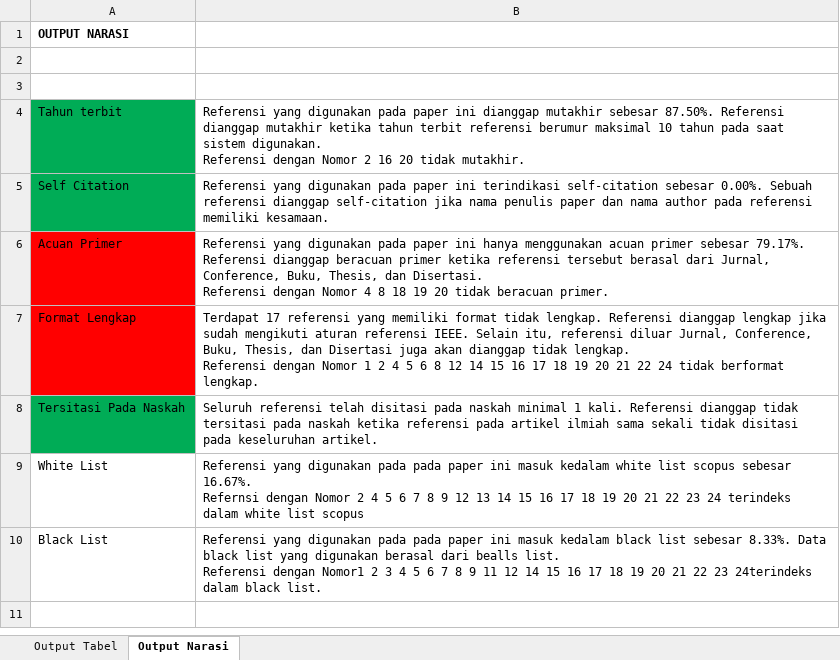
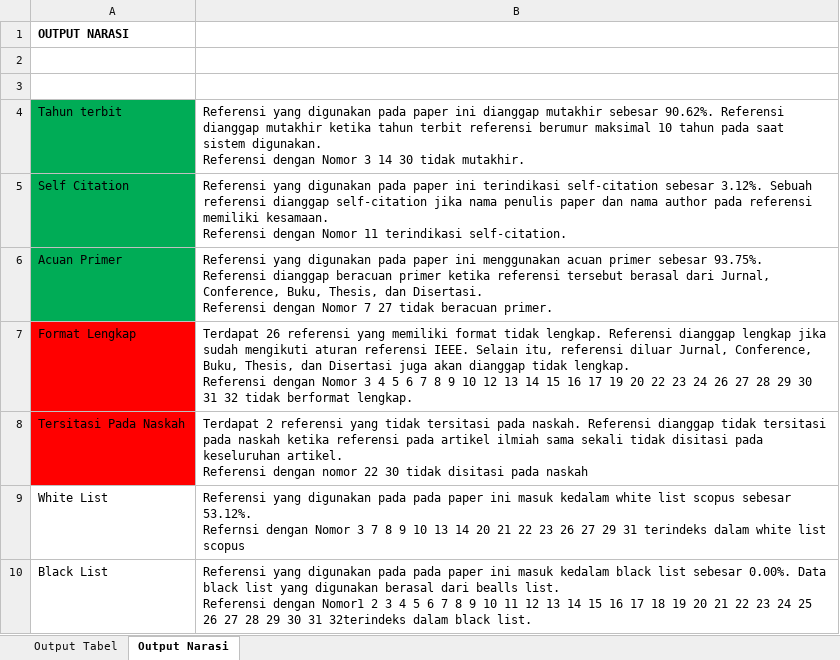
Before and after one commit to nadirelc/skripsi, an Excel workbook: analisis.xlsx, sheet Output Narasi, drawn as a sheet; values as stored, in another font and other column widths than the file's, no borders; ↵ is a line break in a cell; the diff names each change by its address in the sheet, - before the commit and + after, or states it on an @@ line.

```diff
--- a/analisis.xlsx (sheet Output Narasi)
+++ b/analisis.xlsx (sheet Output Narasi)
-B4: …mutakhir sebesar 87.50%. Referensi dianggap mutakhir ketika tahun terbit referensi berumur maksimal 10 tahun pada saat sistem digunakan. ↵ Referensi dengan Nomor 2 16 20 tidak mutakhir.
+B4: …mutakhir sebesar 90.62%. Referensi dianggap mutakhir ketika tahun terbit referensi berumur maksimal 10 tahun pada saat sistem digunakan. ↵ Referensi dengan Nomor 3 14 30 tidak mutakhir.
-B5: …self-citation sebesar 0.00%. Sebuah referensi dianggap self-citation jika nama penulis paper dan nama author pada referensi memiliki kesamaan.
+B5: …self-citation sebesar 3.12%. Sebuah referensi dianggap self-citation jika nama penulis paper dan nama author pada referensi memiliki kesamaan. ↵ Referensi dengan Nomor 11 terindikasi self-citation.
-A6 fill: #FF0000
+A6 fill: #00AC56
-B6: …paper ini hanya menggunakan acuan primer sebesar 79.17%. Referensi dianggap beracuan primer ketika referensi tersebut berasal dari Jurnal, Conference, Buku, Thesis, dan Disertasi. ↵ Referensi dengan Nomor 4 8 18 19 20 tidak beracuan…
+B6: …paper ini menggunakan acuan primer sebesar 93.75%. Referensi dianggap beracuan primer ketika referensi tersebut berasal dari Jurnal, Conference, Buku, Thesis, dan Disertasi. ↵ Referensi dengan Nomor 7 27 tidak beracuan…
-B7: Terdapat 17 referensi yang memiliki format tidak lengkap. Referensi dianggap lengkap jika sudah mengikuti aturan referensi IEEE. Selain itu, referensi diluar Jurnal, Conference, Buku, Thesis, dan Disertasi juga akan dianggap tidak lengkap. ↵ Referensi dengan Nomor 1 2 4 5 6 8 12 14 15 16 17 18 19 20 21 22 24 tidak berformat…
+B7: Terdapat 26 referensi yang memiliki format tidak lengkap. Referensi dianggap lengkap jika sudah mengikuti aturan referensi IEEE. Selain itu, referensi diluar Jurnal, Conference, Buku, Thesis, dan Disertasi juga akan dianggap tidak lengkap. ↵ Referensi dengan Nomor 3 4 5 6 7 8 9 10 12 13 14 15 16 17 19 20 22 23 24 26 27 28 29 30 31 32 tidak berformat…
-A8 fill: #00AC56
+A8 fill: #FF0000
-B8: Seluruh referensi telah disitasi pada naskah minimal 1 kali. Referensi dianggap tidak tersitasi pada naskah ketika referensi pada artikel ilmiah sama sekali tidak disitasi pada keseluruhan artikel.
+B8: Terdapat 2 referensi yang tidak tersitasi pada naskah. Referensi dianggap tidak tersitasi pada naskah ketika referensi pada artikel ilmiah sama sekali tidak disitasi pada keseluruhan artikel. ↵ Referensi dengan nomor 22 30 tidak disitasi pada naskah
-B9: …scopus sebesar 16.67%. ↵ Refernsi dengan Nomor 2 4 5 6 7 8 9 12 13 14 15 16 17 18 19 20 21 22 23 24 terindeks dalam…
+B9: …scopus sebesar 53.12%. ↵ Refernsi dengan Nomor 3 7 8 9 10 13 14 20 21 22 23 26 27 29 31 terindeks dalam…
-B10: …list sebesar 8.33%. Data black list yang digunakan berasal dari bealls list. ↵ Referensi dengan Nomor1 2 3 4 5 6 7 8 9 11 12 14 15 16 17 18 19 20 21 22 23 24terindeks dalam black…
+B10: …list sebesar 0.00%. Data black list yang digunakan berasal dari bealls list. ↵ Referensi dengan Nomor1 2 3 4 5 6 7 8 9 10 11 12 13 14 15 16 17 18 19 20 21 22 23 24 25 26 27 28 29 30 31 32terindeks dalam black…
```
Also changed, not shown: sheet Output Tabel, media/excel/scopus_journal.xlsx, 1 other file.
